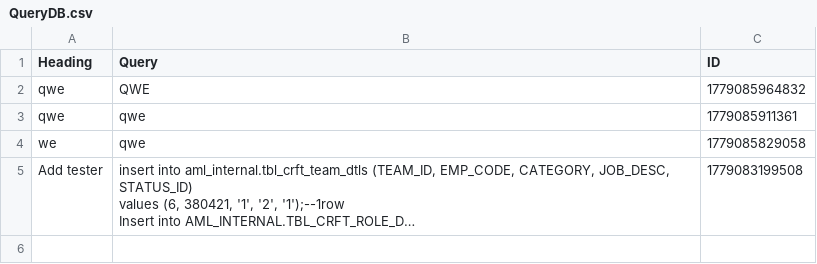
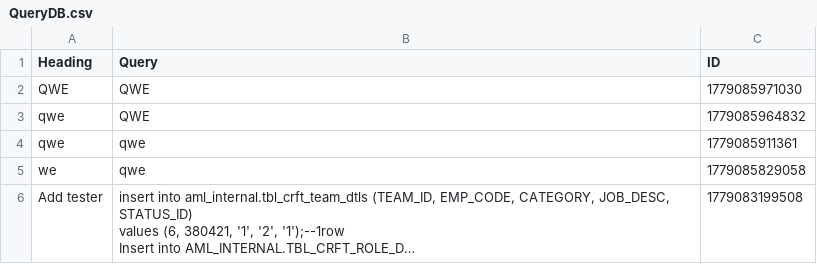
Before and after one commit to SANJUPR/Query-Handler, a CSV file: QueryDB.csv, drawn as a sheet; long unchanged cells end in …; the diff names each change by its address in the sheet, - before the commit and + after, or states it on an @@ line.

Commit message:
Dashboard automatic database updates [skip ci]

```diff
--- a/QueryDB.csv
+++ b/QueryDB.csv
+row 2: QWE | QWE | 1779085971030
```
